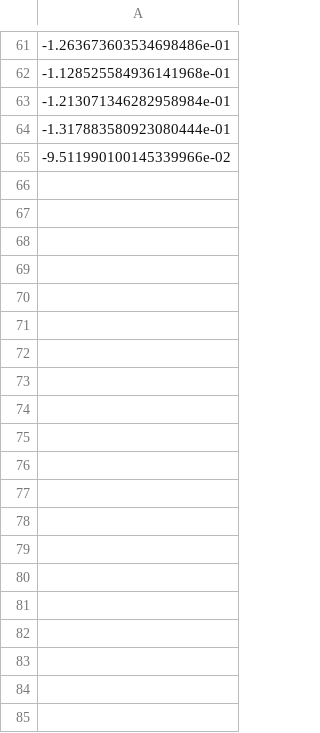
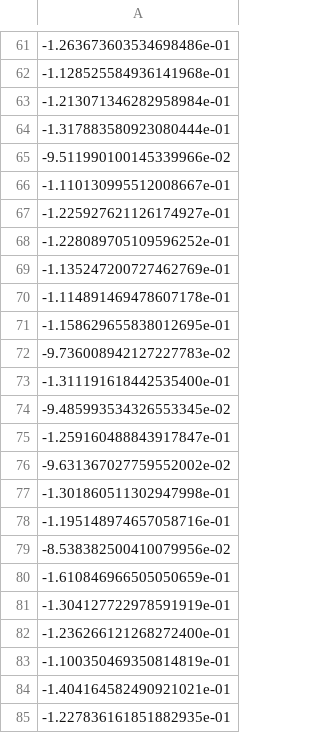
Before and after one commit to yangyulu-co/AoI_UAV_MA, a CSV file: model/agent_1/actor_loss.csv, drawn as a sheet; only a part is shown, gaps mark what is left out; the diff covers the shown part only.

```diff
--- a/model/agent_1/actor_loss.csv
+++ b/model/agent_1/actor_loss.csv
@@ -65 +65,21 @@
 -9.511990100145339966e-02
+-1.110130995512008667e-01
+-1.225927621126174927e-01
+-1.228089705109596252e-01
+-1.135247200727462769e-01
+-1.114891469478607178e-01
+-1.158629655838012695e-01
+-9.736008942127227783e-02
+-1.311191618442535400e-01
+-9.485993534326553345e-02
+-1.259160488843917847e-01
+-9.631367027759552002e-02
+-1.301860511302947998e-01
+-1.195148974657058716e-01
+-8.538382500410079956e-02
+-1.610846966505050659e-01
+-1.304127722978591919e-01
+-1.236266121268272400e-01
+-1.100350469350814819e-01
+-1.404164582490921021e-01
+-1.227836161851882935e-01
```
Also changed, not shown: 97 added rows elsewhere in this file, model/agent_0/actor_loss.csv, model/agent_0/critic_loss.csv, 13 other files.
